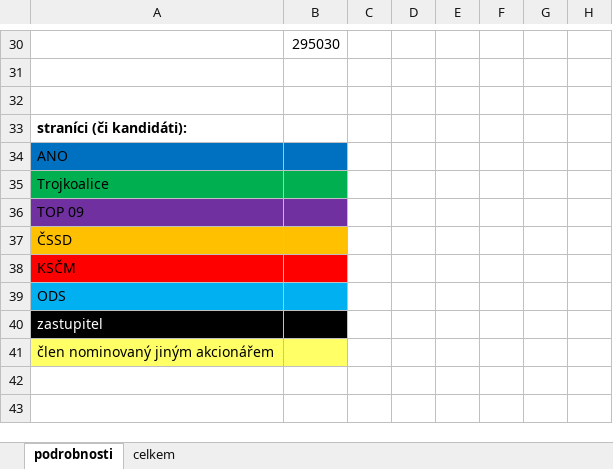
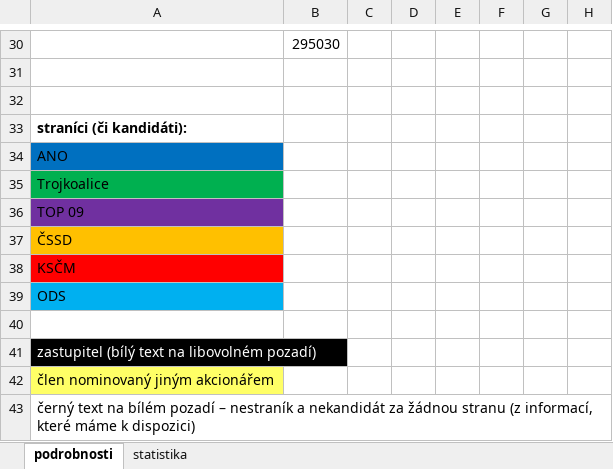
Before and after one commit to pirati-cz/KlubPraha, an Excel workbook: spisy/2015/20-prehled-o-mestskych-firmach/dozorci-rady.xlsx, sheet podrobnosti, drawn as a sheet; only a part is shown, gaps mark what is left out; values as stored, in another font and other column widths than the file's, no borders; addresses are those after the commit; rows hold the shown columns only; the diff names each change by its address in the sheet, - before the commit and + after, or states it on an @@ line.

Commit message:
dozorci rady

```diff
--- a/spisy/2015/20-prehled-o-mestskych-firmach/dozorci-rady.xlsx (sheet podrobnosti)
+++ b/spisy/2015/20-prehled-o-mestskych-firmach/dozorci-rady.xlsx (sheet podrobnosti)
-sheet tab: celkem
+sheet tab: statistika
-B34 fill: #0070C0
+B34 fill: none
-B35 fill: #00B050
+B35 fill: none
-B36 fill: #7030A0
+B36 fill: none
-B37 fill: #FFC000
+B37 fill: none
-B38 fill: #FF0000
+B38 fill: none
-B39 fill: #00B0F0
+B39 fill: none
+row 40: (empty)
-A41: zastupitel
+A41: zastupitel (bílý text na libovolném pozadí)
-B41 fill: #000000
+B41 fill: none
-B42 fill: #FFFF66
+B42 fill: none
+row 43: černý text na bílém pozadí – nestraník a nekandidát za žádnou stranu (z informací, které máme k dispozici)
```
Also changed, not shown: sheet statistika, charts or pictures.
